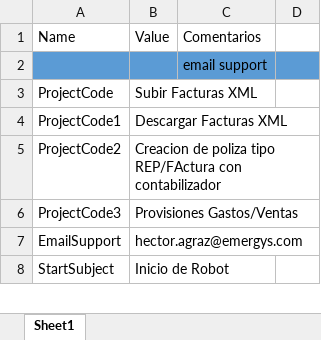
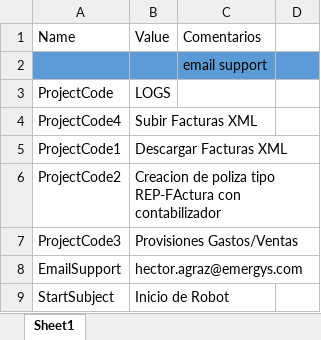
Before and after one commit to Hagraz/tribot, an Excel workbook: Automation Anywhere/Bots/TrivalentePolizas/Docs/Config.xlsx, sheet Sheet1, drawn as a sheet; only a part is shown; values as stored, in another font and other column widths than the file's, no borders; addresses are those after the commit; the diff names each change by its address in the sheet, - before the commit and + after, or states it on an @@ line.

Commit message:
test prd

```diff
--- a/Automation Anywhere/Bots/TrivalentePolizas/Docs/Config.xlsx (sheet Sheet1)
+++ b/Automation Anywhere/Bots/TrivalentePolizas/Docs/Config.xlsx (sheet Sheet1)
-B3: Subir Facturas XML
+B3: LOGS
+row 4: ProjectCode4 | Subir Facturas XML
-B6: …poliza tipo REP/FActura con contabilizador
+B6: …poliza tipo REP-FActura con contabilizador
```
